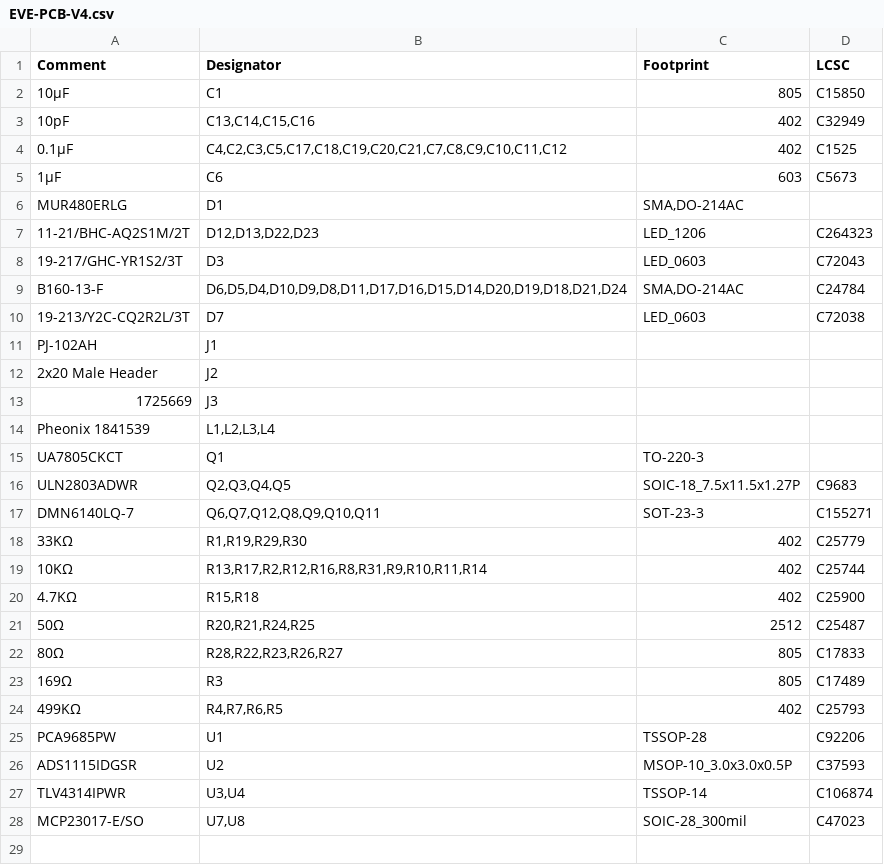
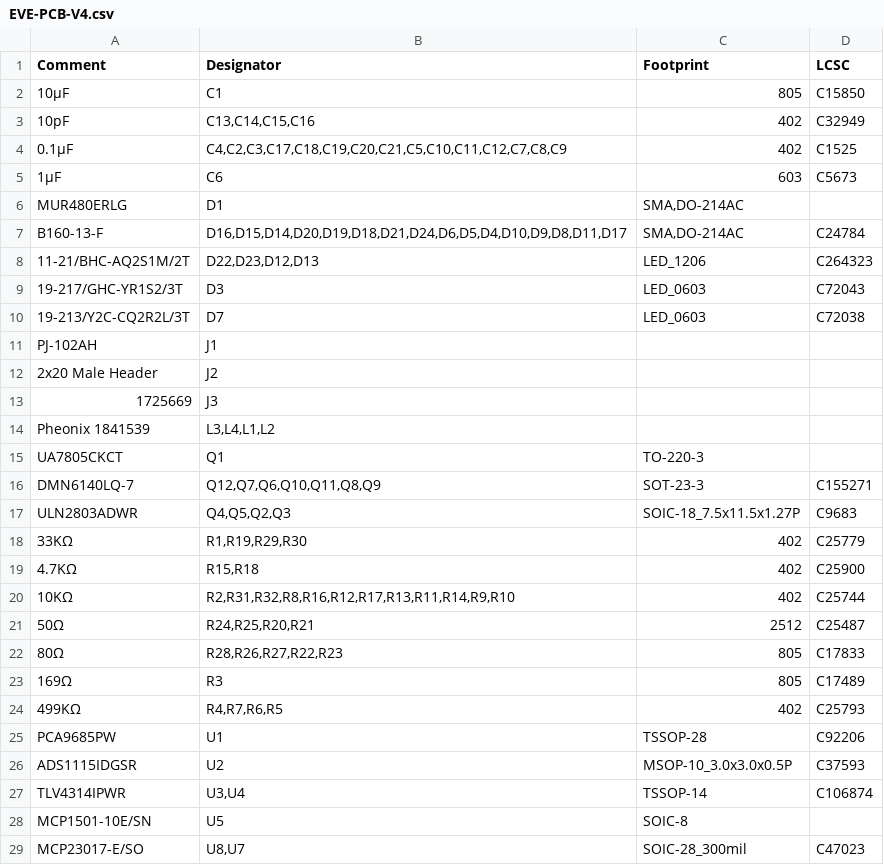
Before and after one commit to vishhvaan/eve-pi, a CSV file: Start Building/Circuit Board Files/EVE-PCB/v4.8/EVE-PCB-V4.csv, drawn as a sheet.

```diff
--- a/Start Building/Circuit Board Files/EVE-PCB/v4.8/EVE-PCB-V4.csv
+++ b/Start Building/Circuit Board Files/EVE-PCB/v4.8/EVE-PCB-V4.csv
@@ -3,8 +3,8 @@ Comment,Designator,Footprint, LCSC
 10pF,"C13,C14,C15,C16",402,C32949
-0.1μF,"C4,C2,C3,C5,C17,C18,C19,C20,C21,C7,C8,C9,C10,C11,C12",402,C1525
+0.1μF,"C4,C2,C3,C17,C18,C19,C20,C21,C5,C10,C11,C12,C7,C8,C9",402,C1525
 1μF,C6,603,C5673
 MUR480ERLG,D1,"SMA,DO-214AC",
-11-21/BHC-AQ2S1M/2T,"D12,D13,D22,D23",LED_1206,C264323
+B160-13-F,"D16,D15,D14,D20,D19,D18,D21,D24,D6,D5,D4,D10,D9,D8,D11,D17","SMA,DO-214AC",C24784
+11-21/BHC-AQ2S1M/2T,"D22,D23,D12,D13",LED_1206,C264323
 19-217/GHC-YR1S2/3T,D3,LED_0603,C72043
-B160-13-F,"D6,D5,D4,D10,D9,D8,D11,D17,D16,D15,D14,D20,D19,D18,D21,D24","SMA,DO-214AC",C24784
 19-213/Y2C-CQ2R2L/3T,D7,LED_0603,C72038
@@ -13,11 +13,11 @@ PJ-102AH,J1,,
 1725669,J3,,
-Pheonix 1841539,"L1,L2,L3,L4",,
+Pheonix 1841539,"L3,L4,L1,L2",,
 UA7805CKCT,Q1,TO-220-3,
-ULN2803ADWR,"Q2,Q3,Q4,Q5",SOIC-18_7.5x11.5x1.27P,C9683
-DMN6140LQ-7,"Q6,Q7,Q12,Q8,Q9,Q10,Q11",SOT-23-3,C155271
+DMN6140LQ-7,"Q12,Q7,Q6,Q10,Q11,Q8,Q9",SOT-23-3,C155271
+ULN2803ADWR,"Q4,Q5,Q2,Q3",SOIC-18_7.5x11.5x1.27P,C9683
 33KΩ,"R1,R19,R29,R30",402,C25779
-10KΩ,"R13,R17,R2,R12,R16,R8,R31,R9,R10,R11,R14",402,C25744
 4.7KΩ,"R15,R18",402,C25900
-50Ω,"R20,R21,R24,R25",2512,C25487
-80Ω,"R28,R22,R23,R26,R27",805,C17833
+10KΩ,"R2,R31,R32,R8,R16,R12,R17,R13,R11,R14,R9,R10",402,C25744
+50Ω,"R24,R25,R20,R21",2512,C25487
+80Ω,"R28,R26,R27,R22,R23",805,C17833
 169Ω,R3,805,C17489
@@ -27,2 +27,3 @@ ADS1115IDGSR,U2,MSOP-10_3.0x3.0x0.5P,C37593
 TLV4314IPWR,"U3,U4",TSSOP-14,C106874
-MCP23017-E/SO,"U7,U8",SOIC-28_300mil,C47023
+MCP1501-10E/SN,U5,SOIC-8,
+MCP23017-E/SO,"U8,U7",SOIC-28_300mil,C47023
```
Also changed, not shown: 29 other files.
